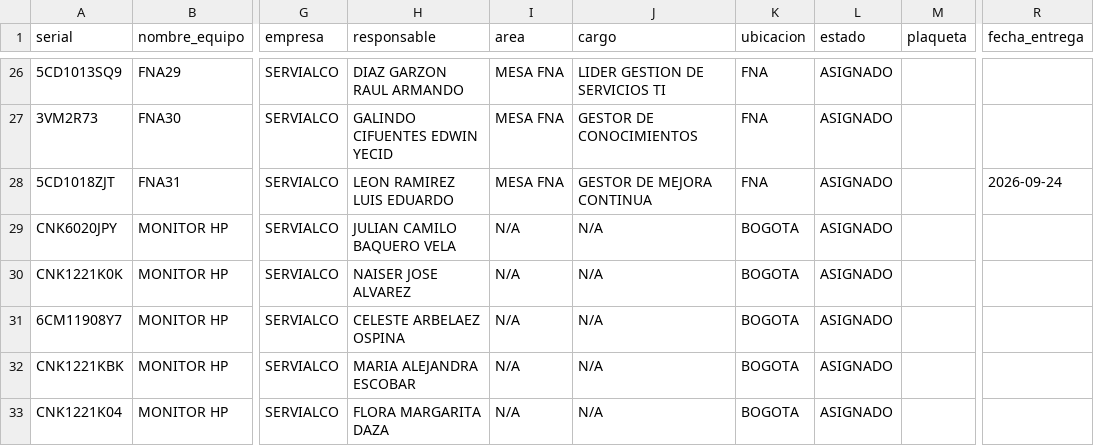
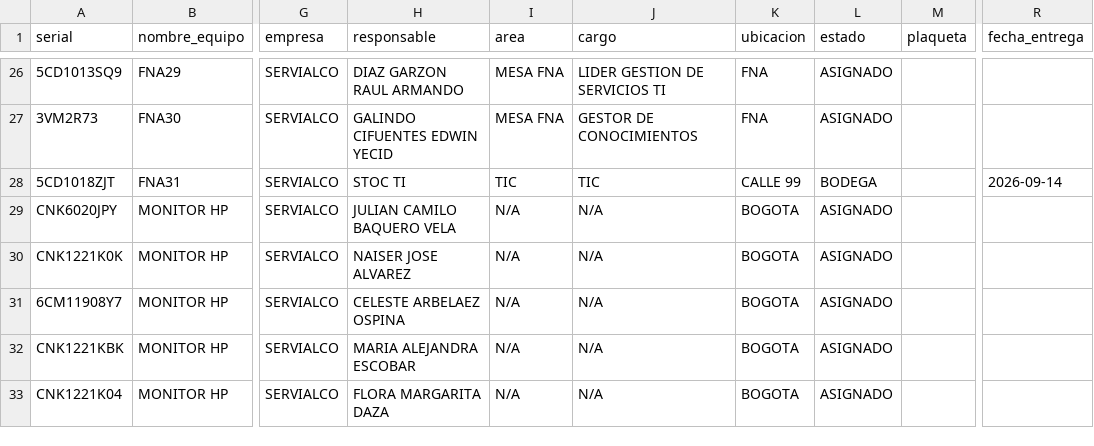
Before and after one commit to soporteti-beep/Inventario-Servialco, a CSV file: UNICAT/unicat.csv, drawn as a sheet; only a part is shown, gaps mark what is left out; the diff names each change by its address in the sheet, - before the commit and + after, or states it on an @@ line.

```diff
--- a/UNICAT/unicat.csv
+++ b/UNICAT/unicat.csv
-H28 (responsable): LEON RAMIREZ LUIS EDUARDO
+H28 (responsable): STOC TI
-I28 (area): MESA FNA
+I28 (area): TIC
-J28 (cargo): GESTOR DE MEJORA CONTINUA
+J28 (cargo): TIC
-K28 (ubicacion): FNA
+K28 (ubicacion): CALLE 99
-L28 (estado): ASIGNADO
+L28 (estado): BODEGA
-R28 (fecha_entrega): 2026-09-24
+R28 (fecha_entrega): 2026-09-14
```
